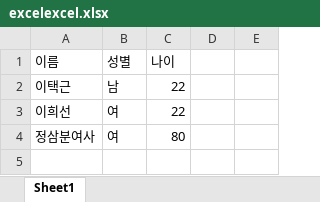
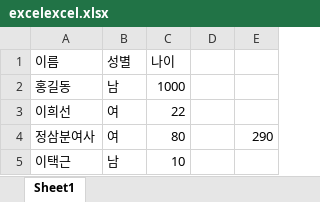
Before and after one commit to TaekGeunLee/hello-Git, an Excel workbook: excelexcel.xlsx, sheet Sheet1, drawn as a sheet; values as stored, in another font and other column widths than the file's, no borders; removed rows and columns are numbered as before the commit, all else as after; the diff names each change by its address in the sheet, - before the commit and + after, or states it on an @@ line.

Commit message:
fourth commit

```diff
--- a/excelexcel.xlsx (sheet Sheet1)
+++ b/excelexcel.xlsx (sheet Sheet1)
-row 2: 이택근 | 남 | 22
+row 2: 홍길동 | 남 | 1000
-E4: (empty)
+E4: 290
+row 5: 이택근 | 남 | 10
```
